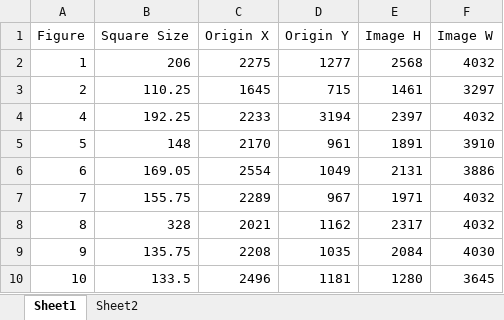
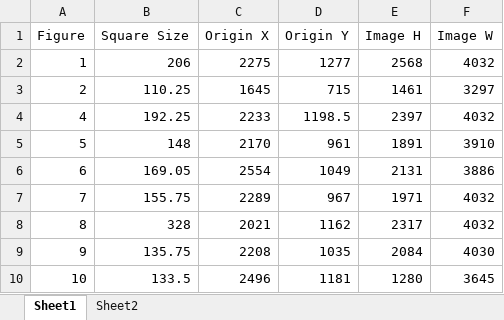
Before and after one commit to zCoCo/24321-A4, an Excel workbook: C10/origins.xlsx, sheet Sheet1, drawn as a sheet; values as stored, in another font and other column widths than the file's, no borders; the diff names each change by its address in the sheet, - before the commit and + after, or states it on an @@ line.

```diff
--- a/C10/origins.xlsx (sheet Sheet1)
+++ b/C10/origins.xlsx (sheet Sheet1)
-D4 (Origin Y): 3194
+D4 (Origin Y): 1198.5
```
Also changed, not shown: C10/._origins.xlsx, C10/._streamlineLoc.xlsx, 35 other files.
